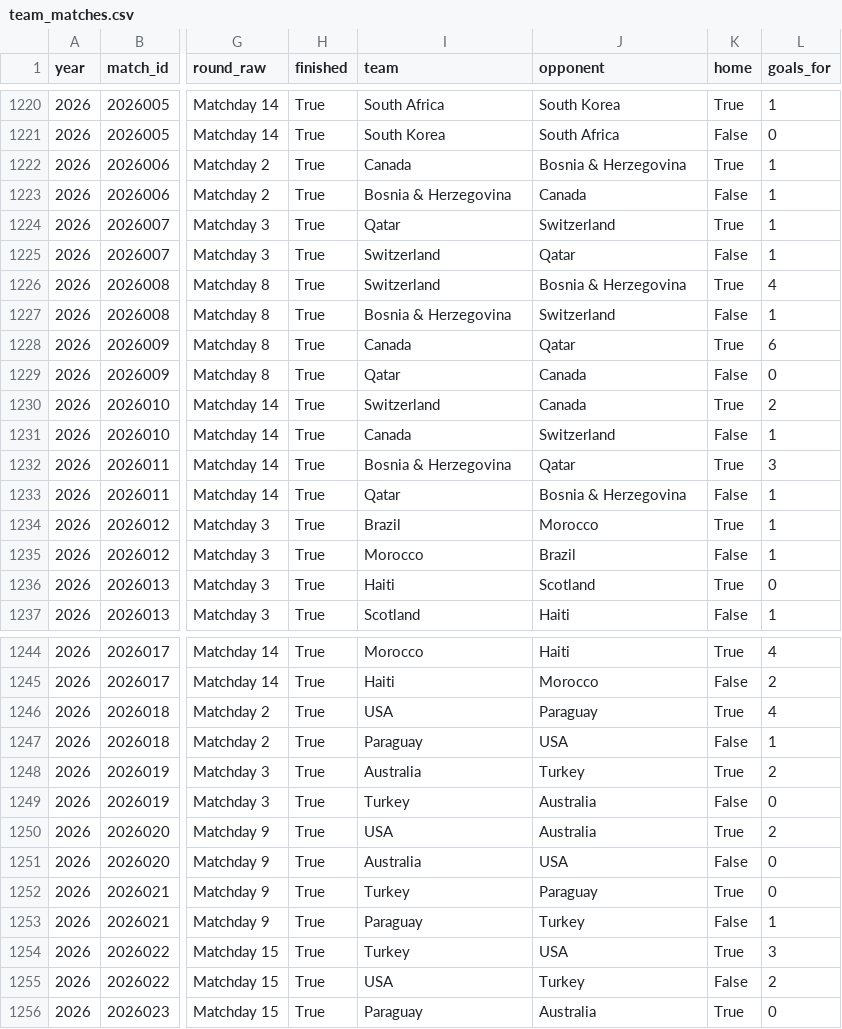
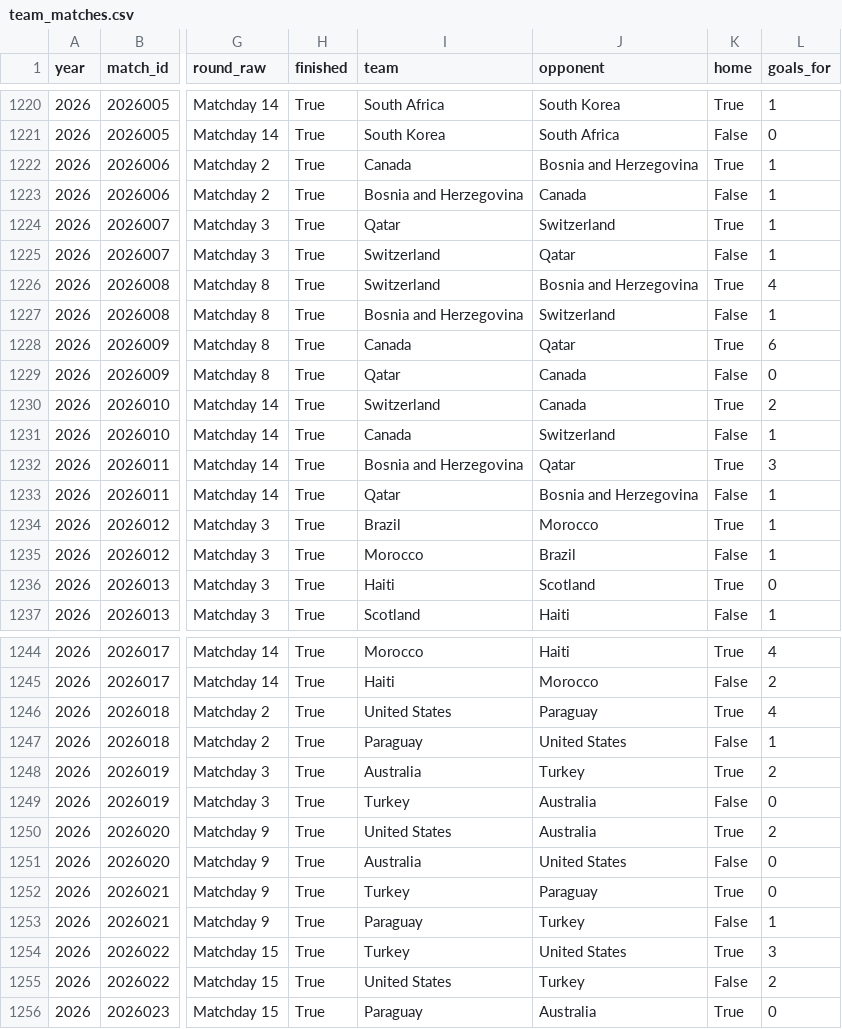
Before and after one commit to stuaninauts/copadata, a CSV file: web/public/data/team_matches.csv, drawn as a sheet; only a part is shown, gaps mark what is left out; the diff covers the shown part only; the diff names each change by its address in the sheet, - before the commit and + after, or states it on an @@ line.

```diff
--- a/web/public/data/team_matches.csv
+++ b/web/public/data/team_matches.csv
-J1222 (opponent): Bosnia & Herzegovina
+J1222 (opponent): Bosnia and Herzegovina
-I1223 (team): Bosnia & Herzegovina
+I1223 (team): Bosnia and Herzegovina
-J1226 (opponent): Bosnia & Herzegovina
+J1226 (opponent): Bosnia and Herzegovina
-I1227 (team): Bosnia & Herzegovina
+I1227 (team): Bosnia and Herzegovina
-I1232 (team): Bosnia & Herzegovina
+I1232 (team): Bosnia and Herzegovina
-J1233 (opponent): Bosnia & Herzegovina
+J1233 (opponent): Bosnia and Herzegovina
-I1246 (team): USA
+I1246 (team): United States
-J1247 (opponent): USA
+J1247 (opponent): United States
-I1250 (team): USA
+I1250 (team): United States
-J1251 (opponent): USA
+J1251 (opponent): United States
-J1254 (opponent): USA
+J1254 (opponent): United States
-I1255 (team): USA
+I1255 (team): United States
```
Also changed, not shown: 6 edited cells elsewhere in this file, web/public/data/goals.csv, web/public/data/matches.csv, 8 other files.
